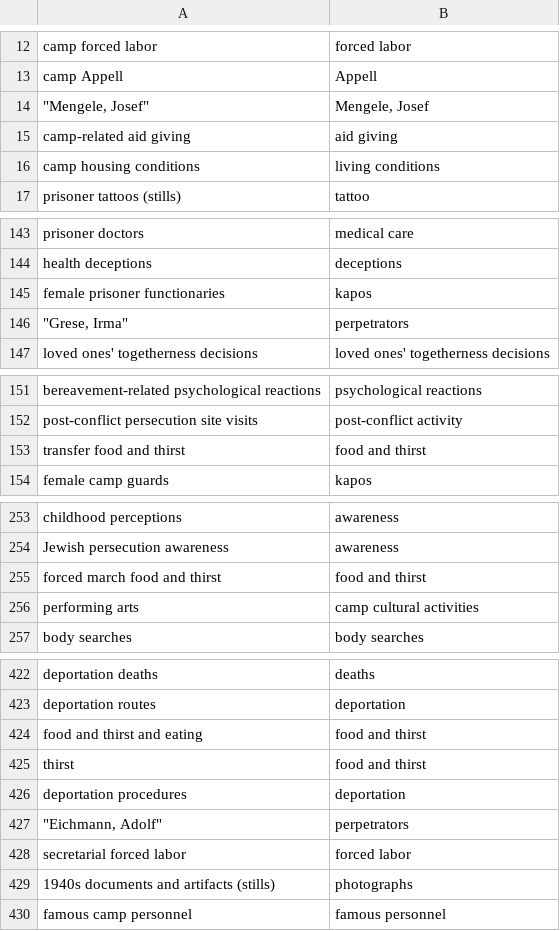
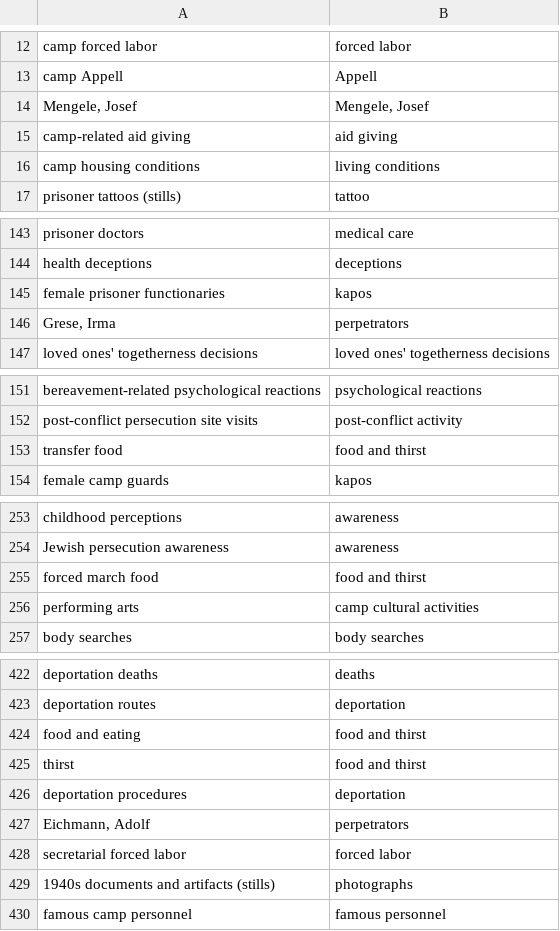
Before and after one commit to toth12/vha_auschwitz_report, a CSV file: feature_map.csv, drawn as a sheet; only a part is shown, gaps mark what is left out; the diff covers the shown part only.

```diff
--- a/feature_map.csv
+++ b/feature_map.csv
@@ -13,3 +13,3 @@ camp forced labor,forced labor
 camp Appell,Appell
-"""Mengele, Josef""","Mengele, Josef"
+"Mengele, Josef","Mengele, Josef"
 camp-related aid giving,aid giving
@@ -145,3 +145,3 @@ health deceptions,deceptions
 female prisoner functionaries,kapos
-"""Grese, Irma""",perpetrators
+"Grese, Irma",perpetrators
 loved ones' togetherness decisions,loved ones' togetherness decisions
@@ -152,3 +152,3 @@ bereavement-related psychological reactions,psychological reactions
 post-conflict persecution site visits,post-conflict activity
-transfer food and thirst,food and thirst
+transfer food,food and thirst
 female camp guards,kapos
@@ -254,3 +254,3 @@ childhood perceptions,awareness
 Jewish persecution awareness,awareness
-forced march food and thirst,food and thirst
+forced march food,food and thirst
 performing arts,camp cultural activities
@@ -423,6 +423,6 @@ deportation deaths,deaths
 deportation routes,deportation
-food and thirst and eating,food and thirst
+food and eating,food and thirst
 thirst,food and thirst
 deportation procedures,deportation
-"""Eichmann, Adolf""",perpetrators
+"Eichmann, Adolf",perpetrators
 secretarial forced labor,forced labor
```
Also changed, not shown: 10 edited cells elsewhere in this file, 3 other files.
